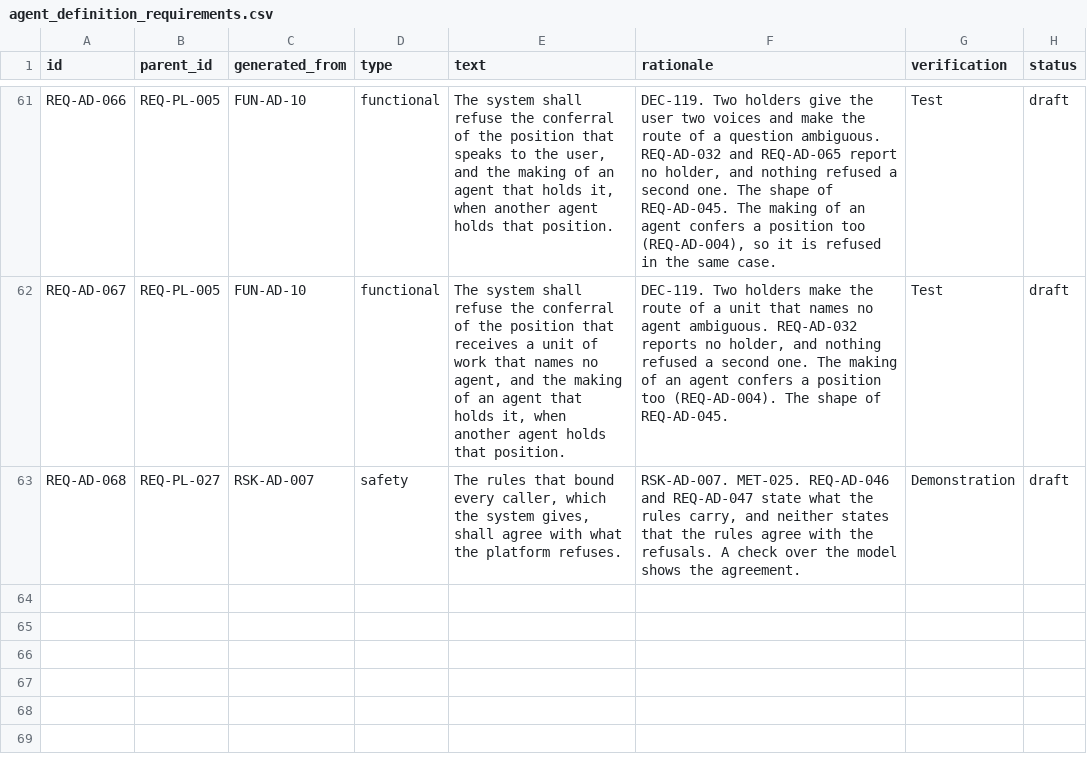
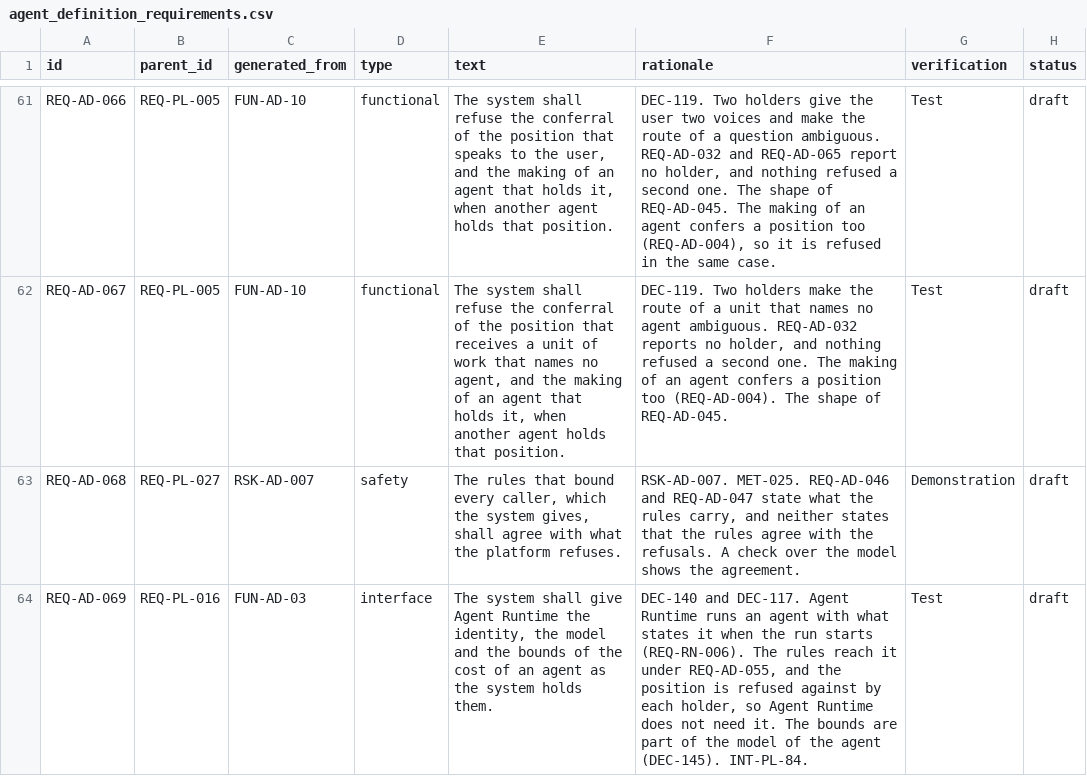
Before and after one commit to amit-wei/pendentive, a CSV file: model/product/agent_definition/agent_definition_requirements.csv, drawn as a sheet; only a part is shown, gaps mark what is left out; the diff covers the shown part only; the diff names each change by its address in the sheet, - before the commit and + after, or states it on an @@ line.

```diff
--- a/model/product/agent_definition/agent_definition_requirements.csv
+++ b/model/product/agent_definition/agent_definition_requirements.csv
+row 64: REQ-AD-069 | REQ-PL-016 | FUN-AD-03 | interface | The system shall give Agent Runtime the identity, the model and the bounds of the cost of an agent as the system holds them. | DEC-140 and DEC-117. Agent Runtime runs an agent with what states it when the run starts (REQ-RN-006). The rules reach it under REQ-AD-055, and the position is refused against by each holder, so Agent Runtime does not need it. The bounds are part of the model of the agent (DEC-145). INT-PL-84. | Test | draft
```
Also changed, not shown: 1 added row and 2 edited cells elsewhere in this file, model/product/actuation/actuation_requirements.csv, model/product/interaction/interaction_requirements.csv, 22 other files.
